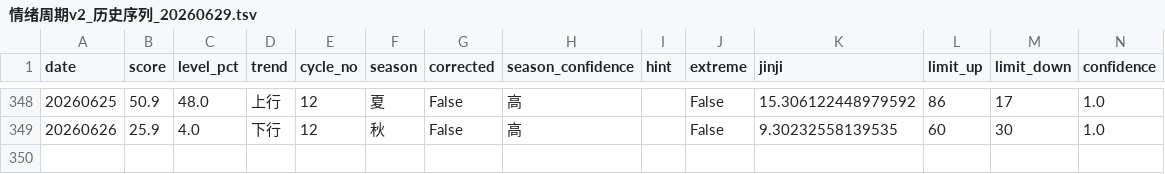
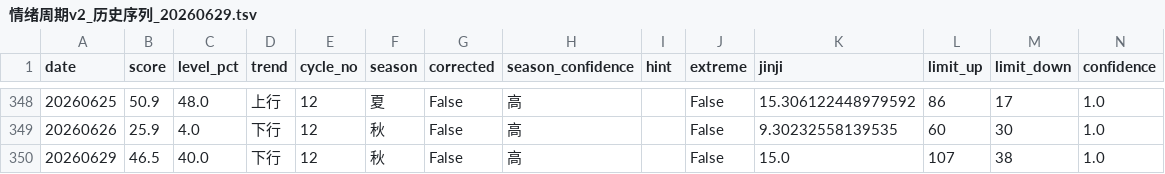
Before and after one commit to fuxi4ai/Zhuzhao-Jiuyin, a TSV file: docs/情绪周期v2_历史序列_20260629.tsv, drawn as a sheet; only a part is shown, gaps mark what is left out.

```diff
--- a/docs/情绪周期v2_历史序列_20260629.tsv
+++ b/docs/情绪周期v2_历史序列_20260629.tsv
@@ -349 +349,2 @@ date	score	level_pct	trend	cycle_no	season	corrected	season_confidence	hint	extr
 20260626	25.9	4.0	下行	12	秋	False	高		False	9.30232558139535	60	30	1.0
+20260629	46.5	40.0	下行	12	秋	False	高		False	15.0	107	38	1.0
```
Also changed, not shown: docs/兑现检测_审核表_20260629.tsv, 6 other files.
